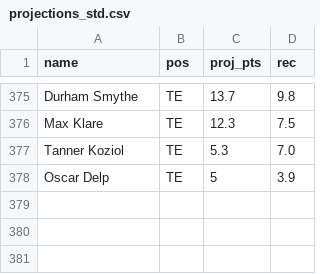
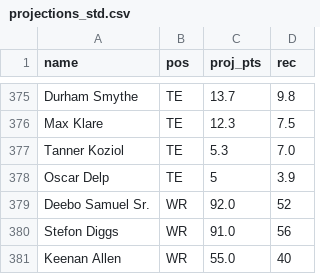
Before and after one commit to Alesvoy/draft-day, a CSV file: data/projections_std.csv, drawn as a sheet; only a part is shown, gaps mark what is left out.

```diff
--- a/data/projections_std.csv
+++ b/data/projections_std.csv
@@ -378 +378,4 @@ Tanner Koziol,TE,5.3,7.0
 Oscar Delp,TE,5,3.9
+Deebo Samuel Sr.,WR,92.0,52
+Stefon Diggs,WR,91.0,56
+Keenan Allen,WR,55.0,40
```
Also changed, not shown: 8 other files.
